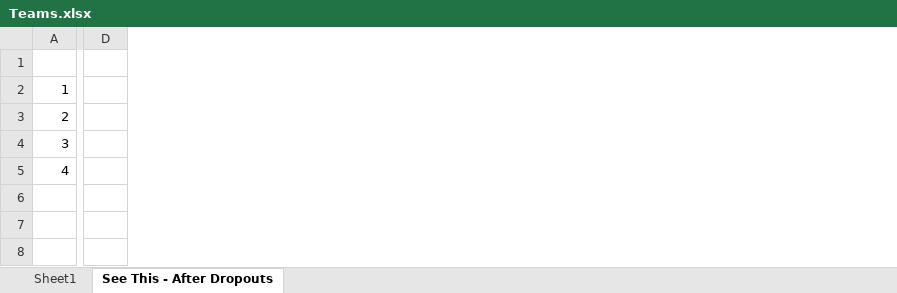
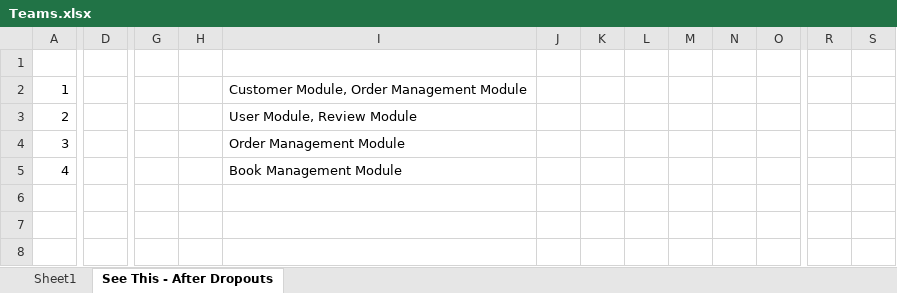
Before and after one commit to dachepallisrinivas-1966/Capgemini_JA10, an Excel workbook: Teams.xlsx, sheet See This - After Dropouts, drawn as a sheet; only a part is shown, gaps mark what is left out; values as stored, in another font and other column widths than the file's, no borders; removed rows and columns are numbered as before the commit, all else as after; the diff covers the shown part only; the diff names each change by its address in the sheet, - before the commit and + after, or states it on an @@ line.

```diff
--- a/Teams.xlsx (sheet See This - After Dropouts)
+++ b/Teams.xlsx (sheet See This - After Dropouts)
-column D, empty
+column D, empty
+column G, empty
+column H, empty
+column I, rows 2-5: Customer Module, Order Management Module | User Module, Review Module | Order Management Module | Book Management Module
+column J, empty
+column K, empty
+column L, empty
+column M, empty
+column N, empty
+column O, empty
+column R, empty
+column S, empty
```
Also changed, not shown: 93 added rows, 2 added columns, 6 edited cells, cell formats and row numbers in column A elsewhere in this sheet, 53 other files.
